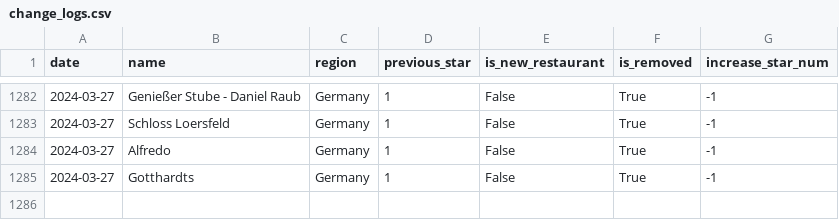
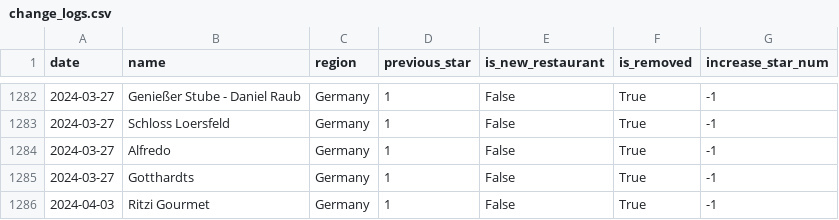
Before and after one commit to dunkevid/michelin-star-data, a CSV file: data/change_logs.csv, drawn as a sheet; only a part is shown, gaps mark what is left out; the diff names each change by its address in the sheet, - before the commit and + after, or states it on an @@ line.

```diff
--- a/data/change_logs.csv
+++ b/data/change_logs.csv
+row 1286: 2024-04-03 | Ritzi Gourmet | Germany | 1 | False | True | -1
```
Also changed, not shown: data/aggregator.csv.
